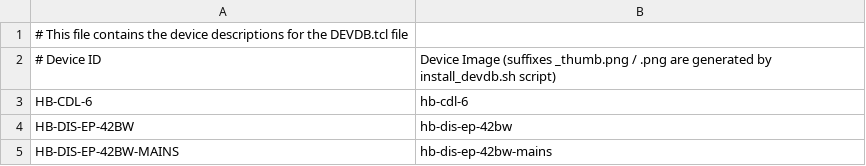
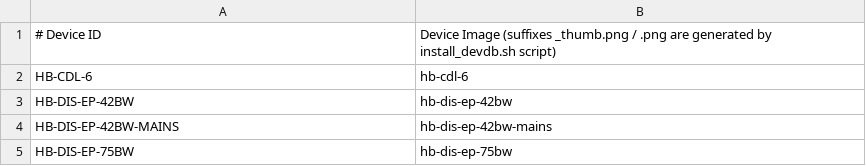
Before and after one commit to jp112sdl/JP-HB-Devices-addon, a CSV file: src/addon/devdb.csv, drawn as a sheet; only a part is shown; the shorter side is filled out with more unchanged rows; the diff names each change by its address in the sheet, - before the commit and + after, or states it on an @@ line.

Commit message:
Update devdb.csv

```diff
--- a/src/addon/devdb.csv
+++ b/src/addon/devdb.csv
-row 1: # This file contains the device descriptions for the DEVDB.tcl file
```
